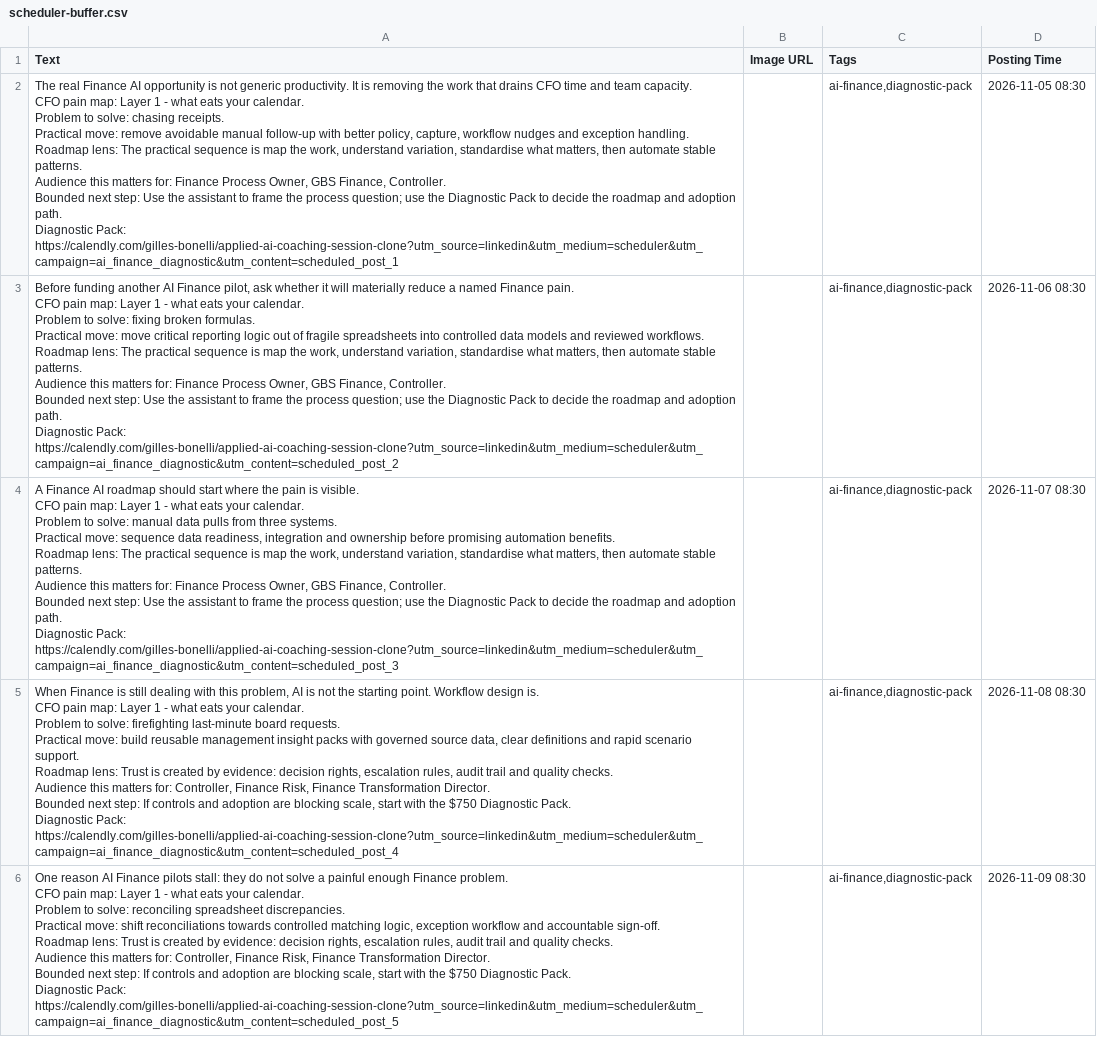
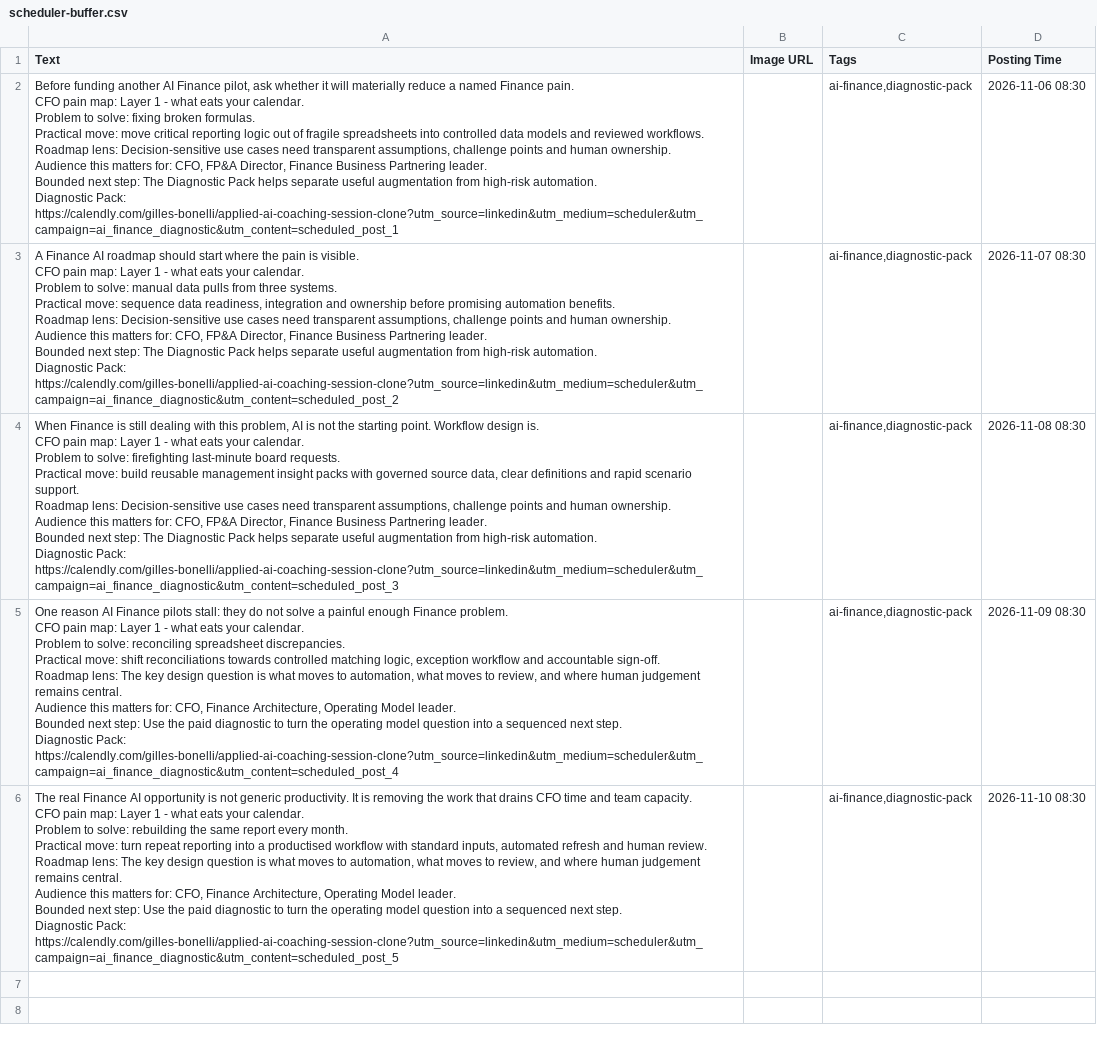
Before and after one commit to CEOFOUNDER/STNM_FT, a CSV file: traffic-console/generated/scheduler-buffer.csv, drawn as a sheet; removed rows and columns are numbered as before the commit, all else as after; ↵ is a line break in a cell; the diff names each change by its address in the sheet, - before the commit and + after, or states it on an @@ line.

```diff
--- a/traffic-console/generated/scheduler-buffer.csv
+++ b/traffic-console/generated/scheduler-buffer.csv
-row 2: The real Finance AI opportunity is not generic productivity. It is removing the work that drains CFO time and team capacity. ↵ CFO pain map: Layer 1 - what eats your calendar. ↵ Problem to solve: chasing receipts. ↵ Practical move: remove avoidable manual follow-up with better policy, capture, workflow nudges and exception handling. ↵ Roadmap lens: The practical sequence is map the work, understand variation, standardise what matters, then automate stable patterns. ↵ Audience this matters for: Finance Process Owner, GBS Finance, Controller. ↵ Bounded next step: Use the assistant to frame the process question; use the Diagnostic Pack to decide the roadmap and adoption path. ↵ Diagnostic Pack: https://calendly.com/gilles-bonelli/applied-ai-coaching-session-clone?utm_source=linkedin&utm_medium=scheduler&utm_campaign=ai_finance_diagnostic&utm_content=scheduled_post_1 |  | ai-finance,diagnostic-pack | 2026-11-05 08:30
-A2 (Text): …Roadmap lens: The practical sequence is map the work, understand variation, standardise what matters, then automate stable patterns. ↵ Audience this matters for: Finance Process Owner, GBS Finance, Controller. ↵ Bounded next step: Use the assistant to frame the process question; use the Diagnostic Pack to decide the roadmap and adoption path. ↵ Diagnostic Pack: https://calendly.com/gilles-bonelli/applied-ai-coaching-session-clone?utm_source=linkedin&utm_medium=scheduler&utm_campaign=ai_finance_diagnostic&utm_content=scheduled_post_2
+A2 (Text): …Roadmap lens: Decision-sensitive use cases need transparent assumptions, challenge points and human ownership. ↵ Audience this matters for: CFO, FP&A Director, Finance Business Partnering leader. ↵ Bounded next step: The Diagnostic Pack helps separate useful augmentation from high-risk automation. ↵ Diagnostic Pack: https://calendly.com/gilles-bonelli/applied-ai-coaching-session-clone?utm_source=linkedin&utm_medium=scheduler&utm_campaign=ai_finance_diagnostic&utm_content=scheduled_post_1
-A3 (Text): …Roadmap lens: The practical sequence is map the work, understand variation, standardise what matters, then automate stable patterns. ↵ Audience this matters for: Finance Process Owner, GBS Finance, Controller. ↵ Bounded next step: Use the assistant to frame the process question; use the Diagnostic Pack to decide the roadmap and adoption path. ↵ Diagnostic Pack: https://calendly.com/gilles-bonelli/applied-ai-coaching-session-clone?utm_source=linkedin&utm_medium=scheduler&utm_campaign=ai_finance_diagnostic&utm_content=scheduled_post_3
+A3 (Text): …Roadmap lens: Decision-sensitive use cases need transparent assumptions, challenge points and human ownership. ↵ Audience this matters for: CFO, FP&A Director, Finance Business Partnering leader. ↵ Bounded next step: The Diagnostic Pack helps separate useful augmentation from high-risk automation. ↵ Diagnostic Pack: https://calendly.com/gilles-bonelli/applied-ai-coaching-session-clone?utm_source=linkedin&utm_medium=scheduler&utm_campaign=ai_finance_diagnostic&utm_content=scheduled_post_2
-A4 (Text): …Roadmap lens: Trust is created by evidence: decision rights, escalation rules, audit trail and quality checks. ↵ Audience this matters for: Controller, Finance Risk, Finance Transformation Director. ↵ Bounded next step: If controls and adoption are blocking scale, start with the $750 Diagnostic Pack. ↵ Diagnostic Pack: https://calendly.com/gilles-bonelli/applied-ai-coaching-session-clone?utm_source=linkedin&utm_medium=scheduler&utm_campaign=ai_finance_diagnostic&utm_content=scheduled_post_4
+A4 (Text): …Roadmap lens: Decision-sensitive use cases need transparent assumptions, challenge points and human ownership. ↵ Audience this matters for: CFO, FP&A Director, Finance Business Partnering leader. ↵ Bounded next step: The Diagnostic Pack helps separate useful augmentation from high-risk automation. ↵ Diagnostic Pack: https://calendly.com/gilles-bonelli/applied-ai-coaching-session-clone?utm_source=linkedin&utm_medium=scheduler&utm_campaign=ai_finance_diagnostic&utm_content=scheduled_post_3
-A5 (Text): …Roadmap lens: Trust is created by evidence: decision rights, escalation rules, audit trail and quality checks. ↵ Audience this matters for: Controller, Finance Risk, Finance Transformation Director. ↵ Bounded next step: If controls and adoption are blocking scale, start with the $750 Diagnostic Pack. ↵ Diagnostic Pack: https://calendly.com/gilles-bonelli/applied-ai-coaching-session-clone?utm_source=linkedin&utm_medium=scheduler&utm_campaign=ai_finance_diagnostic&utm_content=scheduled_post_5
+A5 (Text): …Roadmap lens: The key design question is what moves to automation, what moves to review, and where human judgement remains central. ↵ Audience this matters for: CFO, Finance Architecture, Operating Model leader. ↵ Bounded next step: Use the paid diagnostic to turn the operating model question into a sequenced next step. ↵ Diagnostic Pack: https://calendly.com/gilles-bonelli/applied-ai-coaching-session-clone?utm_source=linkedin&utm_medium=scheduler&utm_campaign=ai_finance_diagnostic&utm_content=scheduled_post_4
+row 6: The real Finance AI opportunity is not generic productivity. It is removing the work that drains CFO time and team capacity. ↵ CFO pain map: Layer 1 - what eats your calendar. ↵ Problem to solve: rebuilding the same report every month. ↵ Practical move: turn repeat reporting into a productised workflow with standard inputs, automated refresh and human review. ↵ Roadmap lens: The key design question is what moves to automation, what moves to review, and where human judgement remains central. ↵ Audience this matters for: CFO, Finance Architecture, Operating Model leader. ↵ Bounded next step: Use the paid diagnostic to turn the operating model question into a sequenced next step. ↵ Diagnostic Pack: https://calendly.com/gilles-bonelli/applied-ai-coaching-session-clone?utm_source=linkedin&utm_medium=scheduler&utm_campaign=ai_finance_diagnostic&utm_content=scheduled_post_5 |  | ai-finance,diagnostic-pack | 2026-11-10 08:30
```
Also changed, not shown: 2 other files.
